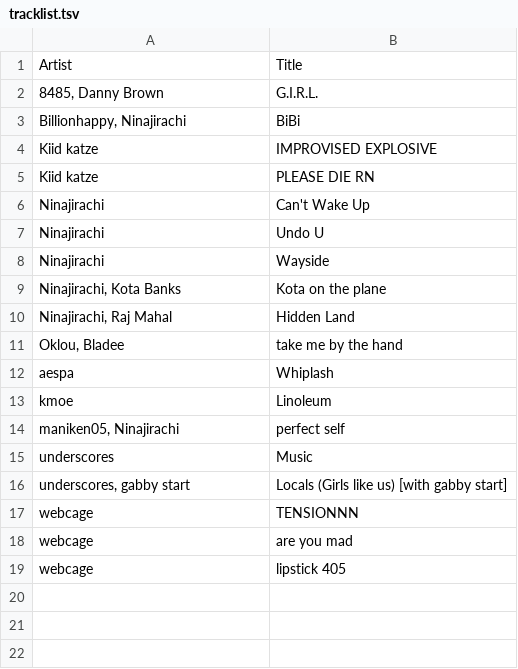
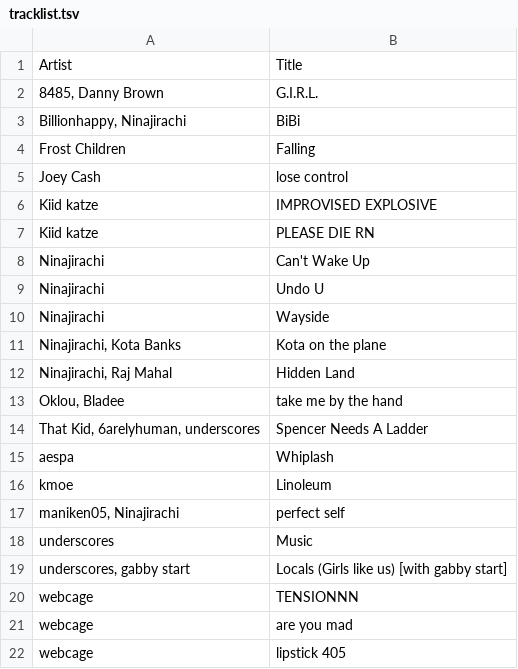
Before and after one commit to gwennlbh/music-library, a TSV file: dj-sets/hyperpop/tracklist.tsv, drawn as a sheet.

```diff
--- a/dj-sets/hyperpop/tracklist.tsv
+++ b/dj-sets/hyperpop/tracklist.tsv
@@ -3,2 +3,4 @@ Artist	Title
 Billionhappy, Ninajirachi	BiBi
+Frost Children	Falling
+Joey Cash	lose control
 Kiid katze	IMPROVISED EXPLOSIVE
@@ -11,2 +13,3 @@ Ninajirachi, Raj Mahal	Hidden Land
 Oklou, Bladee	take me by the hand
+That Kid, 6arelyhuman, underscores	Spencer Needs A Ladder
 aespa	Whiplash
```
Also changed, not shown: library.tsv.
